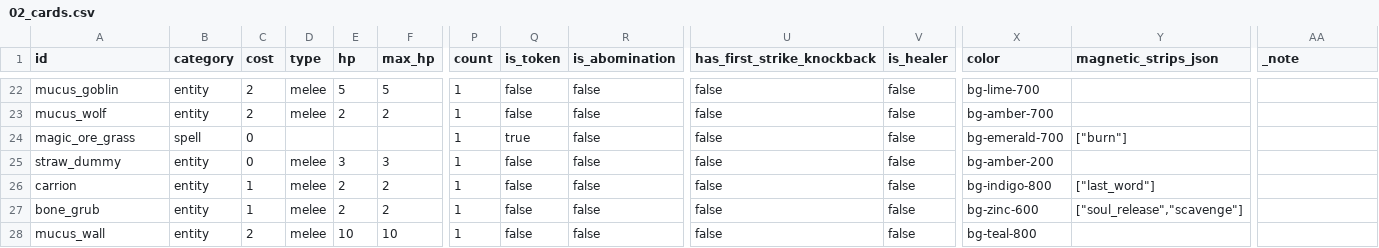
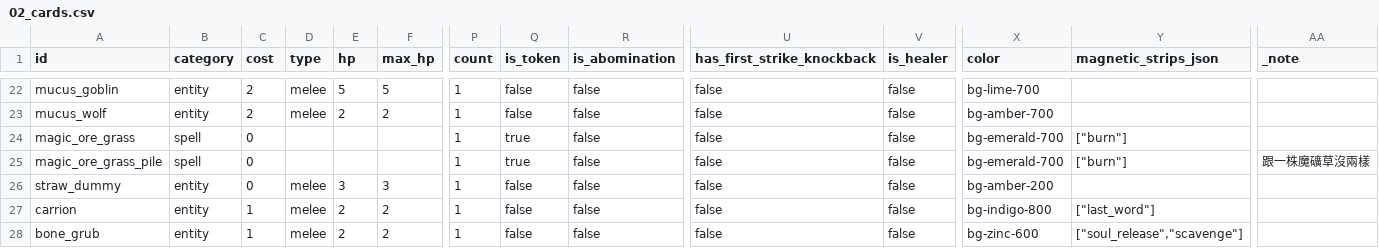
Before and after one commit to lyshin617/PrototypeLab, a CSV file: game-data/02_cards.csv, drawn as a sheet; only a part is shown, gaps mark what is left out; the shorter side is filled out with more unchanged rows; rows hold the shown columns only; the diff names each change by its address in the sheet, - before the commit and + after, or states it on an @@ line.

```diff
--- a/game-data/02_cards.csv
+++ b/game-data/02_cards.csv
+row 25: magic_ore_grass_pile | spell | 0 |  |  |  | 1 | true | false | false | false | bg-emerald-700 | ["burn"] | 跟一株魔礦草沒兩樣
```
Also changed, not shown: game-data/03_card_display.csv, game-data/08_entity_fusion.csv, 4 other files.
